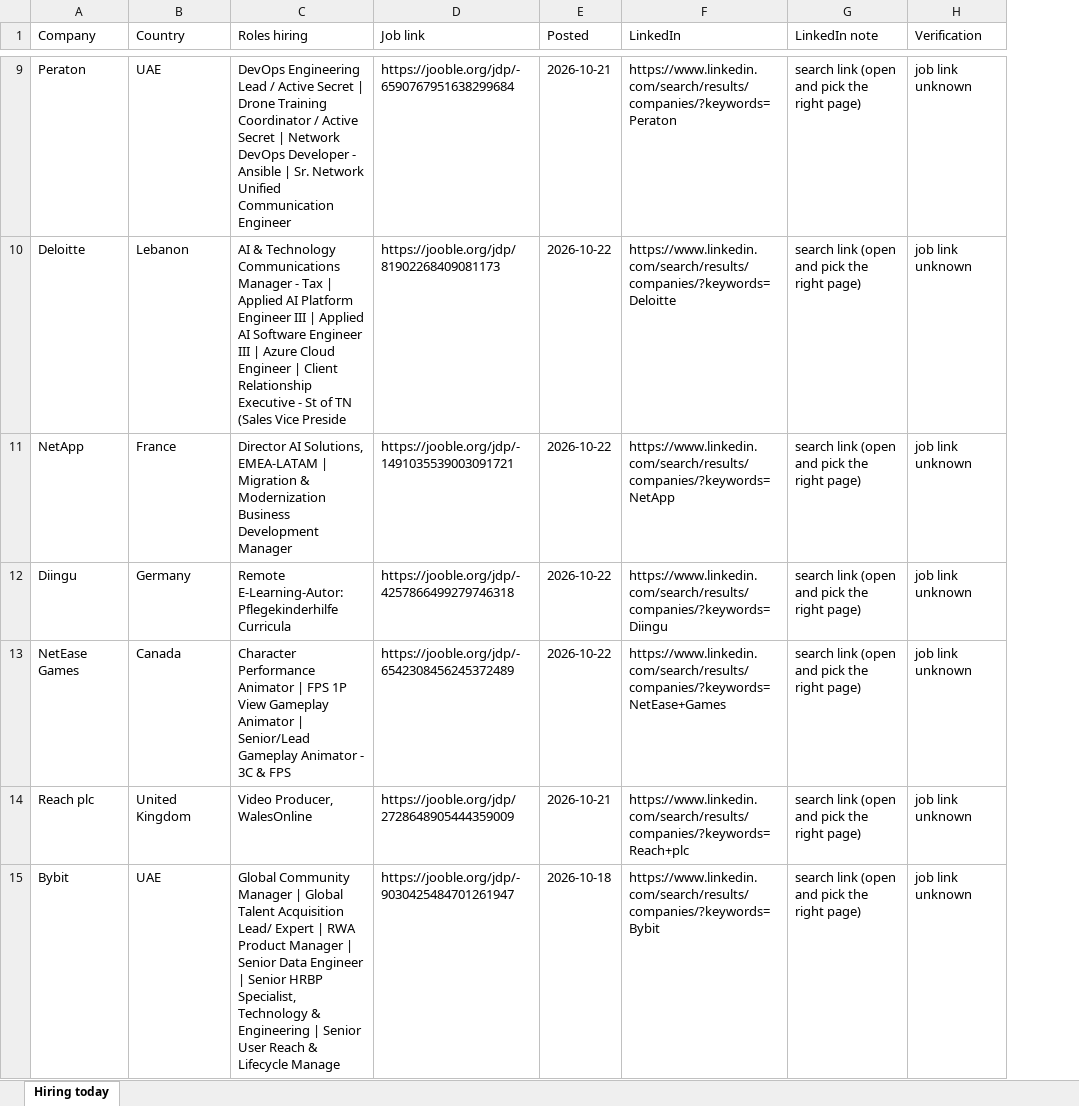
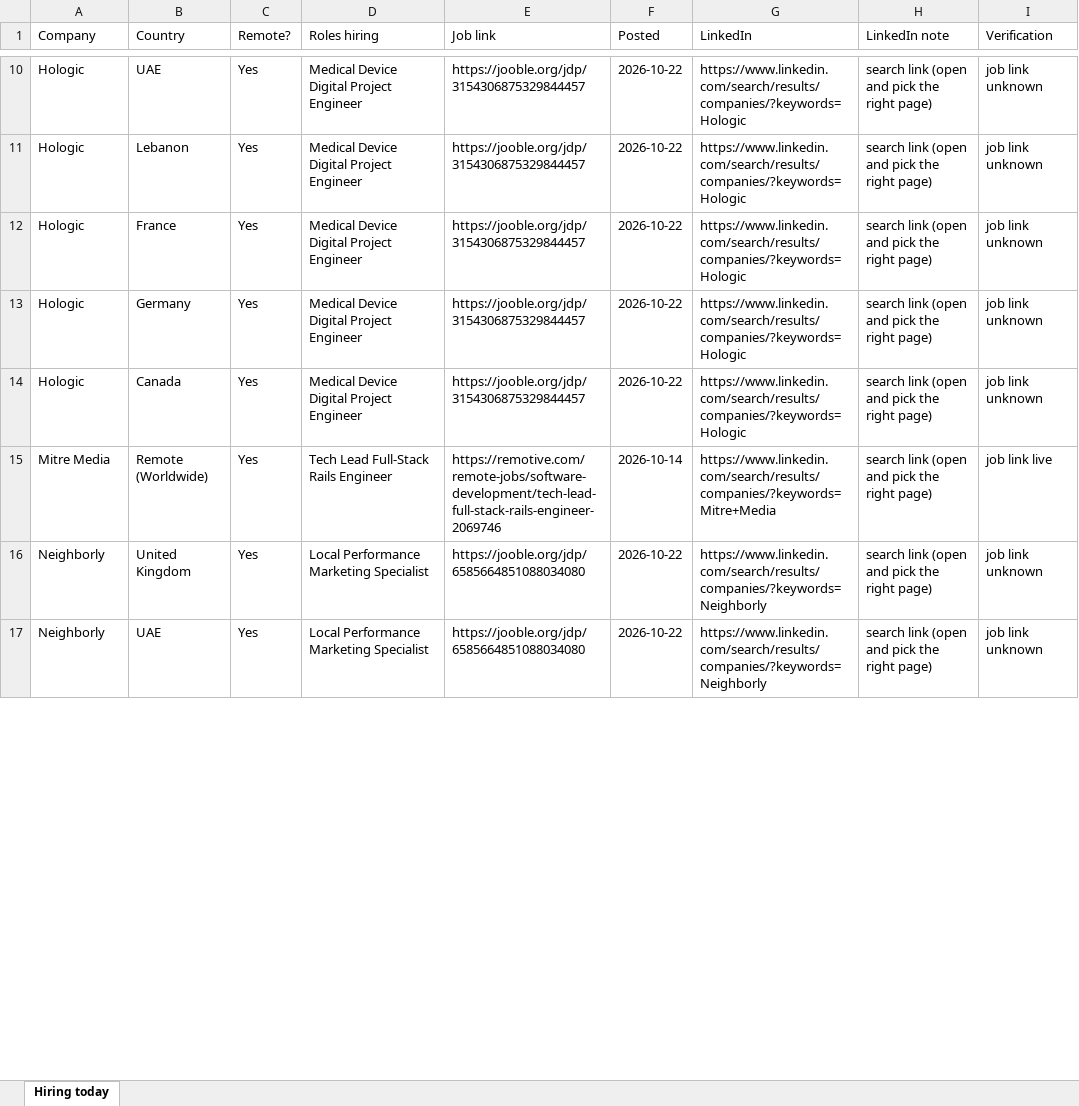
Before and after one commit to jameson-T/hiring-leads, an Excel workbook: hiring_companies_2026-10-22.xlsx, sheet Hiring today, drawn as a sheet; only a part is shown, gaps mark what is left out; values as stored, in another font and other column widths than the file's, no borders; addresses are those after the commit; the diff covers the shown part only; the diff names each change by its address in the sheet, - before the commit and + after, or states it on an @@ line.

Commit message:
Hiring leads 2026-10-22

```diff
--- a/hiring_companies_2026-10-22.xlsx (sheet Hiring today)
+++ b/hiring_companies_2026-10-22.xlsx (sheet Hiring today)
+column C (Remote?), rows 10-14: all Yes; rows 16-17: Yes | Yes
-A10 (Company): Peraton
+A10 (Company): Hologic
-D10 (Roles hiring): DevOps Engineering Lead / Active Secret | Drone Training Coordinator / Active Secret | Network DevOps Developer - Ansible | Sr. Network Unified Communication Engineer
+D10 (Roles hiring): Medical Device Digital Project Engineer
-E10 (Job link): https://jooble.org/jdp/-6590767951638299684
+E10 (Job link): https://jooble.org/jdp/3154306875329844457
-F10 (Posted): 2026-10-21
+F10 (Posted): 2026-10-22
-G10 (LinkedIn): https://www.linkedin.com/search/results/companies/?keywords=Peraton
+G10 (LinkedIn): https://www.linkedin.com/search/results/companies/?keywords=Hologic
-A11 (Company): Deloitte
+A11 (Company): Hologic
-D11 (Roles hiring): AI & Technology Communications Manager - Tax | Applied AI Platform Engineer III | Applied AI Software Engineer III | Azure Cloud Engineer | Client Relationship Executive - St of TN (Sales Vice Preside
+D11 (Roles hiring): Medical Device Digital Project Engineer
-E11 (Job link): https://jooble.org/jdp/81902268409081173
+E11 (Job link): https://jooble.org/jdp/3154306875329844457
-G11 (LinkedIn): https://www.linkedin.com/search/results/companies/?keywords=Deloitte
+G11 (LinkedIn): https://www.linkedin.com/search/results/companies/?keywords=Hologic
-A12 (Company): NetApp
+A12 (Company): Hologic
-D12 (Roles hiring): Director AI Solutions, EMEA-LATAM | Migration & Modernization Business Development Manager
+D12 (Roles hiring): Medical Device Digital Project Engineer
-E12 (Job link): https://jooble.org/jdp/-1491035539003091721
+E12 (Job link): https://jooble.org/jdp/3154306875329844457
-G12 (LinkedIn): https://www.linkedin.com/search/results/companies/?keywords=NetApp
+G12 (LinkedIn): https://www.linkedin.com/search/results/companies/?keywords=Hologic
-A13 (Company): Diingu
+A13 (Company): Hologic
-D13 (Roles hiring): Remote E-Learning-Autor: Pflegekinderhilfe Curricula
+D13 (Roles hiring): Medical Device Digital Project Engineer
-E13 (Job link): https://jooble.org/jdp/-4257866499279746318
+E13 (Job link): https://jooble.org/jdp/3154306875329844457
-G13 (LinkedIn): https://www.linkedin.com/search/results/companies/?keywords=Diingu
+G13 (LinkedIn): https://www.linkedin.com/search/results/companies/?keywords=Hologic
-A14 (Company): NetEase Games
+A14 (Company): Hologic
-D14 (Roles hiring): Character Performance Animator | FPS 1P View Gameplay Animator | Senior/Lead Gameplay Animator - 3C & FPS
+D14 (Roles hiring): Medical Device Digital Project Engineer
-E14 (Job link): https://jooble.org/jdp/-6542308456245372489
+E14 (Job link): https://jooble.org/jdp/3154306875329844457
-G14 (LinkedIn): https://www.linkedin.com/search/results/companies/?keywords=NetEase+Games
+G14 (LinkedIn): https://www.linkedin.com/search/results/companies/?keywords=Hologic
+row 15: Mitre Media | Remote (Worldwide) | Yes | Tech Lead Full-Stack Rails Engineer | https://remotive.com/remote-jobs/software-development/tech-lead-full-stack-rails-engineer-2069746 | 2026-10-14 | https://www.linkedin.com/search/results/companies/?keywords=Mitre+Media | search link (open and pick the right page) | job link live
-A16 (Company): Reach plc
+A16 (Company): Neighborly
-D16 (Roles hiring): Video Producer, WalesOnline
+D16 (Roles hiring): Local Performance Marketing Specialist
-E16 (Job link): https://jooble.org/jdp/2728648905444359009
+E16 (Job link): https://jooble.org/jdp/6585664851088034080
-F16 (Posted): 2026-10-21
+F16 (Posted): 2026-10-22
-G16 (LinkedIn): https://www.linkedin.com/search/results/companies/?keywords=Reach+plc
+G16 (LinkedIn): https://www.linkedin.com/search/results/companies/?keywords=Neighborly
-A17 (Company): Bybit
+A17 (Company): Neighborly
-D17 (Roles hiring): Global Community Manager | Global Talent Acquisition Lead/ Expert | RWA Product Manager | Senior Data Engineer | Senior HRBP Specialist, Technology & Engineering | Senior User Reach & Lifecycle Manage
+D17 (Roles hiring): Local Performance Marketing Specialist
-E17 (Job link): https://jooble.org/jdp/-9030425484701261947
+E17 (Job link): https://jooble.org/jdp/6585664851088034080
-F17 (Posted): 2026-10-18
+F17 (Posted): 2026-10-22
-G17 (LinkedIn): https://www.linkedin.com/search/results/companies/?keywords=Bybit
+G17 (LinkedIn): https://www.linkedin.com/search/results/companies/?keywords=Neighborly
```
Also changed, not shown: 4 added rows, 5 removed rows and 171 edited cells elsewhere in this sheet, 2 other files.
